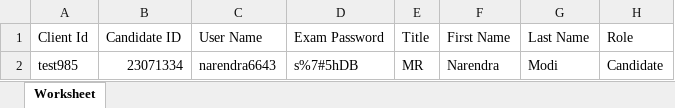
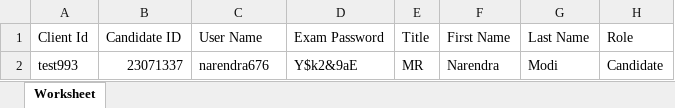
Before and after one commit to RaghuCPatel/Elumina, an Excel workbook: download/User_details.xlsx, sheet Worksheet, drawn as a sheet; values as stored, in another font and other column widths than the file's, no borders; the diff names each change by its address in the sheet, - before the commit and + after, or states it on an @@ line.

```diff
--- a/download/User_details.xlsx (sheet Worksheet)
+++ b/download/User_details.xlsx (sheet Worksheet)
-A2 (Client Id): test985
+A2 (Client Id): test993
-B2 (Candidate ID): 23071334
+B2 (Candidate ID): 23071337
-C2 (User Name): narendra6643
+C2 (User Name): narendra676
-D2 (Exam Password): s%7#5hDB
+D2 (Exam Password): Y$k2&9aE
```
Also changed, not shown: 3 other files.
